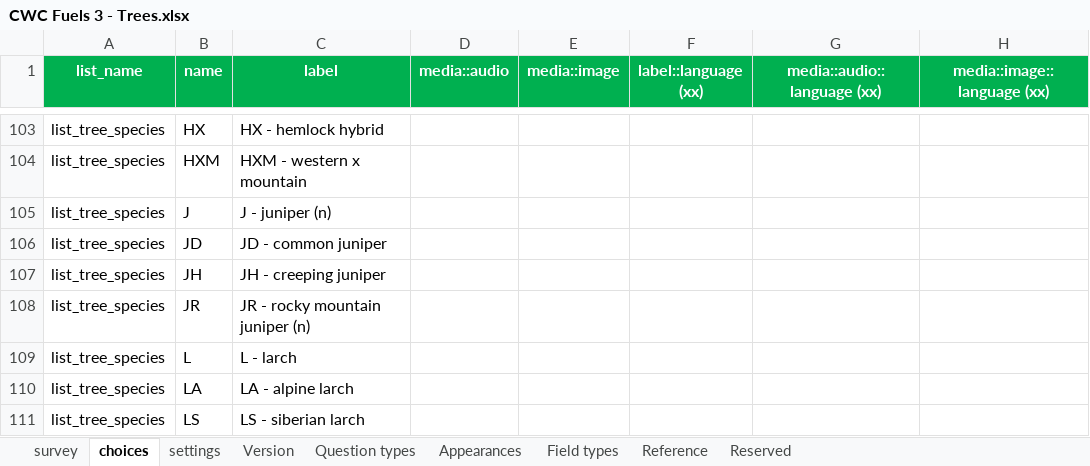
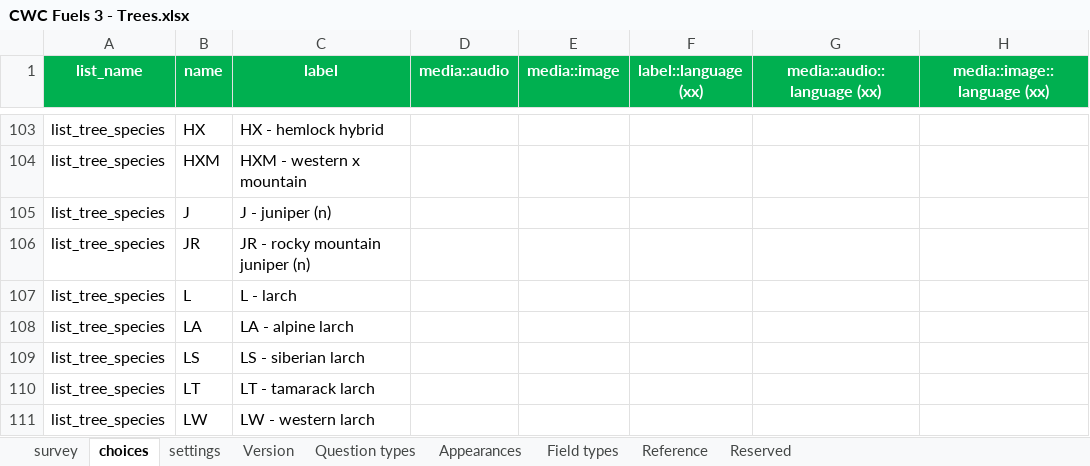
Before and after one commit to gagreene/FuelAnalyst, an Excel workbook: docs/survey123/survey123_forms/CWC Fuels 3 - Trees/CWC Fuels 3 - Trees.xlsx, sheet choices, drawn as a sheet; only a part is shown, gaps mark what is left out; the shorter side is filled out with more unchanged rows; values as stored, in another font and other column widths than the file's, no borders; the diff names each change by its address in the sheet, - before the commit and + after, or states it on an @@ line.

Commit message:
Align the tree species of the four Survey123 forms and add the missing tree types
Ten tree species that crews could pick on the Trees form had no row in
media/Tree_Types.csv (CE, EG, EWT, EY, MRD, MS, PE, QR, QW, VL), so the form
could not look up their tree type. They are added, and the Plants and Regen
form (which also lacked A) and the Woody Debris form now offer them too.

The shrubs JD and JH are not trees: they are removed from the Plot Attributes
and Trees forms and kept on the Woody Debris form, where their stems add
small-diameter woody fuel. FD and PL stay out of every list because the forms
offer the interior and coastal codes.

The version of the four changed forms is 2026.10.28. A test checks the lists of
the forms against each other, Tree_Types.csv, and tree_parameters.csv.

```diff
--- a/docs/survey123/survey123_forms/CWC Fuels 3 - Trees/CWC Fuels 3 - Trees.xlsx (sheet choices)
+++ b/docs/survey123/survey123_forms/CWC Fuels 3 - Trees/CWC Fuels 3 - Trees.xlsx (sheet choices)
-row 106: list_tree_species | JD | JD - common juniper
-row 107: list_tree_species | JH | JH - creeping juniper
```
Also changed, not shown: sheet settings, docs/survey123/survey123_forms/CWC Fuels 1 - Plot Attributes/CWC Fuels 1 - Plot Attributes.xlsx, docs/survey123/survey123_forms/CWC Fuels 2 - Plants and Regen/CWC Fuels 2 - Plants and Regen.xlsx, 3 other files.
